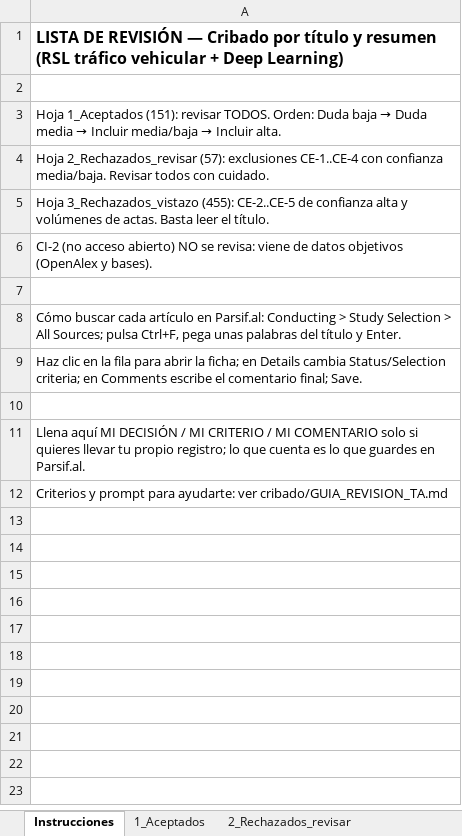
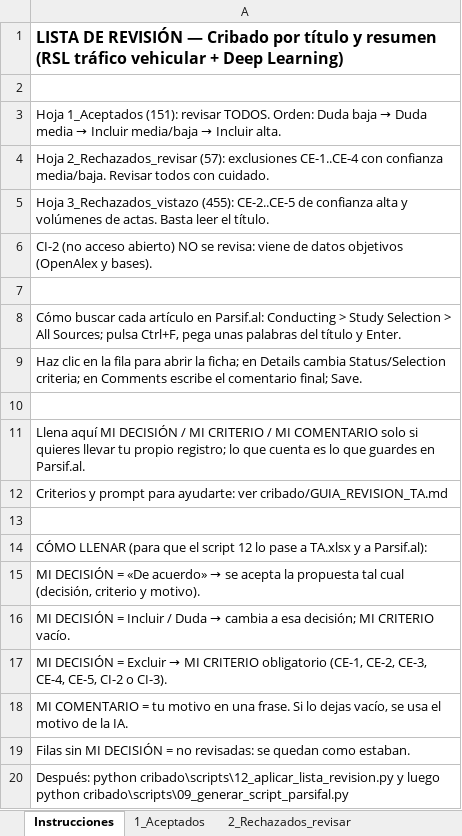
Before and after one commit to ClaudioB12/rsl-wilbert, an Excel workbook: RSL/cribado/revision/LISTA_REVISION_TA.xlsx, sheet Instrucciones, drawn as a sheet; values as stored, in another font and other column widths than the file's, no borders; the diff names each change by its address in the sheet, - before the commit and + after, or states it on an @@ line.

```diff
--- a/RSL/cribado/revision/LISTA_REVISION_TA.xlsx (sheet Instrucciones)
+++ b/RSL/cribado/revision/LISTA_REVISION_TA.xlsx (sheet Instrucciones)
+row 13: (empty)
+row 14: CÓMO LLENAR (para que el script 12 lo pase a TA.xlsx y a Parsif.al):
+row 15: MI DECISIÓN = «De acuerdo» → se acepta la propuesta tal cual (decisión, criterio y motivo).
+row 16: MI DECISIÓN = Incluir / Duda → cambia a esa decisión; MI CRITERIO vacío.
+row 17: MI DECISIÓN = Excluir → MI CRITERIO obligatorio (CE-1, CE-2, CE-3, CE-4, CE-5, CI-2 o CI-3).
+row 18: MI COMENTARIO = tu motivo en una frase. Si lo dejas vacío, se usa el motivo de la IA.
+row 19: Filas sin MI DECISIÓN = no revisadas: se quedan como estaban.
+row 20: Después: python cribado\scripts\12_aplicar_lista_revision.py y luego python cribado\scripts\09_generar_script_parsifal.py
```
Also changed, not shown: 3 other files.
